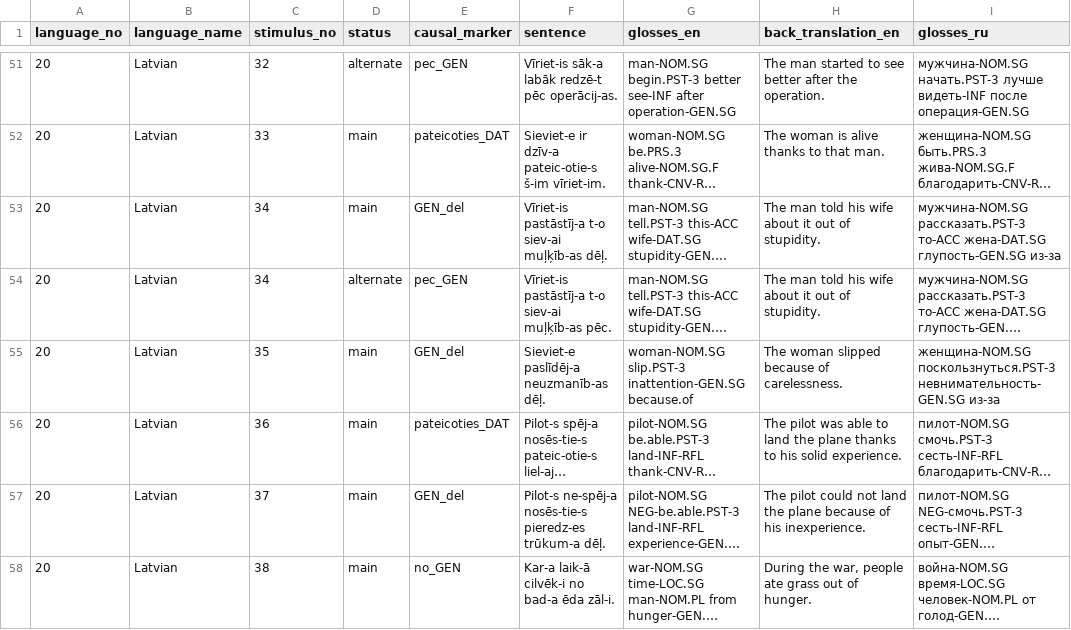
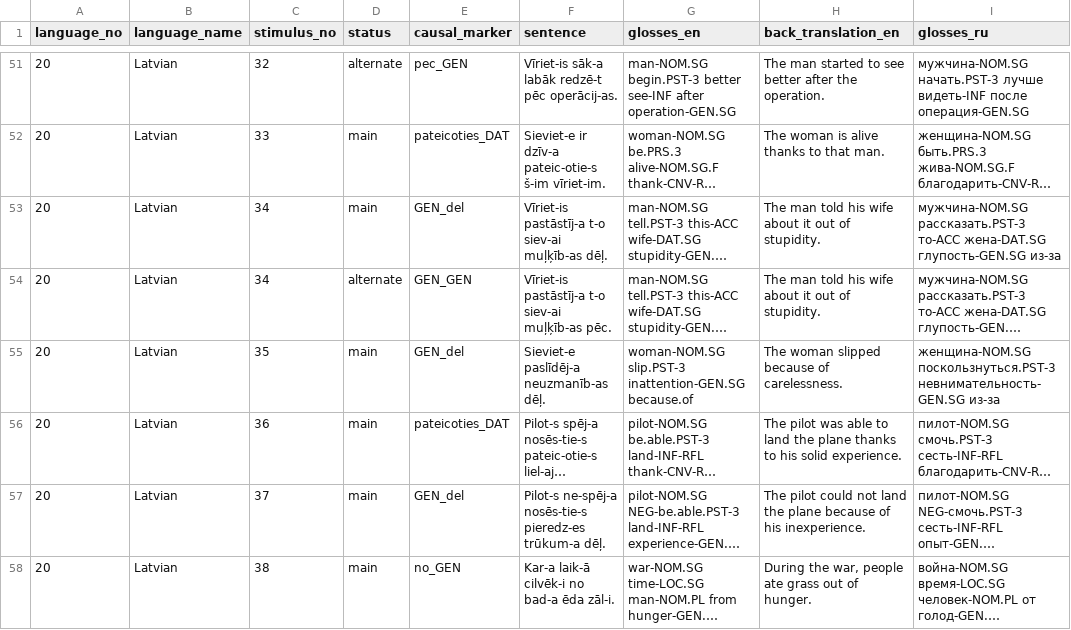
Before and after one commit to macleginn/nocacoda, a CSV file: data/Latvian_data.csv, drawn as a sheet; only a part is shown, gaps mark what is left out; long unchanged cells end in …; the diff names each change by its address in the sheet, - before the commit and + after, or states it on an @@ line.

```diff
--- a/data/Latvian_data.csv
+++ b/data/Latvian_data.csv
-E54 (causal_marker): pec_GEN
+E54 (causal_marker): GEN_GEN
```
Also changed, not shown: data/Latvian_markers.csv.
